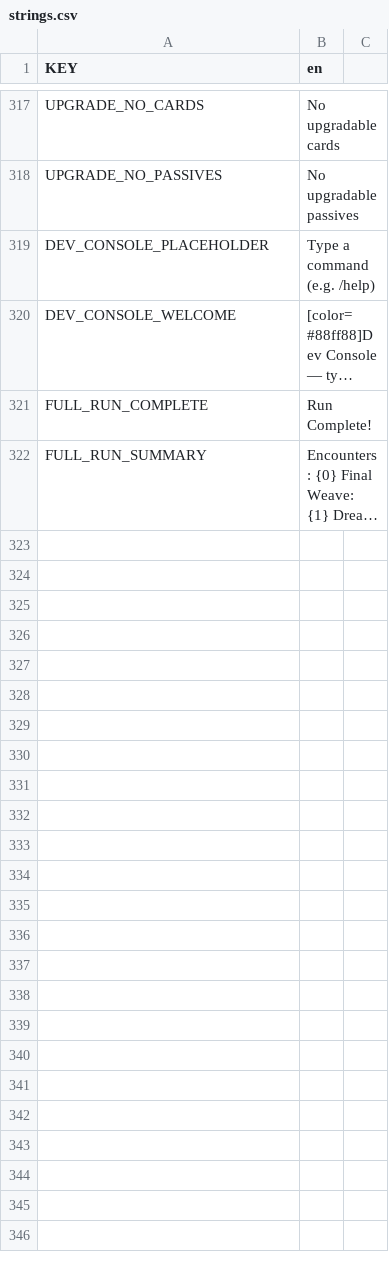
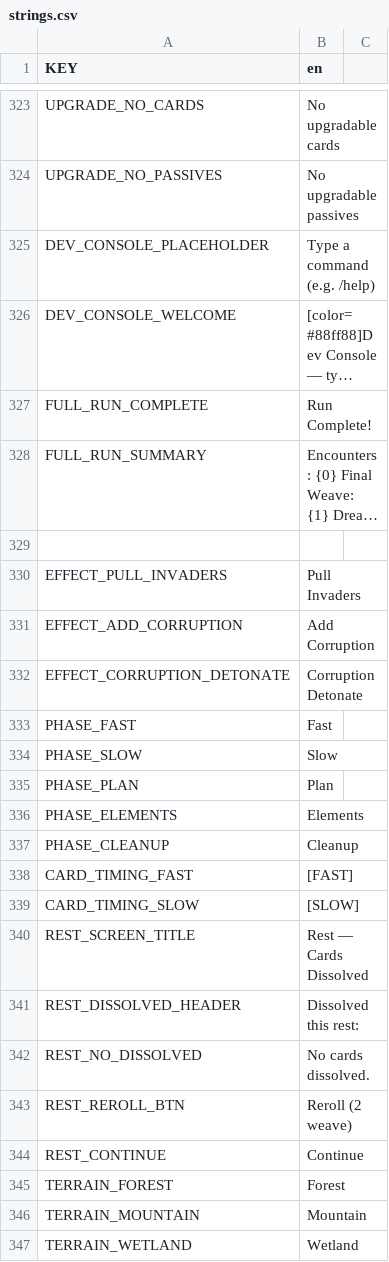
Before and after one commit to GinoGalotti/hollow, a CSV file: data/localization/strings.csv, drawn as a sheet; only a part is shown, gaps mark what is left out; long unchanged cells end in …; the diff covers the shown part only; the diff names each change by its address in the sheet, - before the commit and + after, or states it on an @@ line.

Commit message:
feat: UI redesign phases B–E — card views, HUD panels, terrain, juice
Phase B: CardViewController redesign — 160×210 cards, rarity frames,
timing badge (FAST/SLOW), FormatEffect with localized text, hover tween,
TOP/BOT pairing buttons. HandDisplayController overlap for 6+ cards,
skip Rebuild during pairing mode.

Phase C: TerritoryViewController — terrain icons (Kenney assets),
corruption bar (only when > 0), ZIndex fix for M1/M2 unit overlap.
PhaseIndicatorController — Confirm Pair button in pairing mode.

Phase D: ElementTrackerController — graphical fill bars + threshold notches.
DreadBarController — 20-segment weave bar + skull icons + fear progress bar.
TidePreviewController — mini action card frames with colored borders.

Phase E: JuiceManager (new) — screen shake on weave damage, phase color
washes, dread advance darken. DreadBarController + ElementTrackerController
number animations and threshold row flash. TerritoryViewController
corruption background color lerp.

UISmokeTest: pairing confirm flow, Test 8/9 polling fixes,
framework _failed counter bug, passive selection screen handling.

New views: UILayerController, DummyUIChildController, RestScreenController,
JuiceManager. New autoload: FontCache.

```diff
--- a/data/localization/strings.csv
+++ b/data/localization/strings.csv
+row 329: (empty)
+row 330: EFFECT_PULL_INVADERS | Pull Invaders
+row 331: EFFECT_ADD_CORRUPTION | Add Corruption
+row 332: EFFECT_CORRUPTION_DETONATE | Corruption Detonate
+row 333: PHASE_FAST | Fast
+row 334: PHASE_SLOW | Slow
+row 335: PHASE_PLAN | Plan
+row 336: PHASE_ELEMENTS | Elements
+row 337: PHASE_CLEANUP | Cleanup
+row 338: CARD_TIMING_FAST | [FAST]
+row 339: CARD_TIMING_SLOW | [SLOW]
+row 340: REST_SCREEN_TITLE | Rest — Cards Dissolved
+row 341: REST_DISSOLVED_HEADER | Dissolved this rest:
+row 342: REST_NO_DISSOLVED | No cards dissolved.
+row 343: REST_REROLL_BTN | Reroll (2 weave)
+row 344: REST_CONTINUE | Continue
+row 345: TERRAIN_FOREST | Forest
+row 346: TERRAIN_MOUNTAIN | Mountain
+row 347: TERRAIN_WETLAND | Wetland
```
Also changed, not shown: 36 added rows elsewhere in this file, 25 other files.
